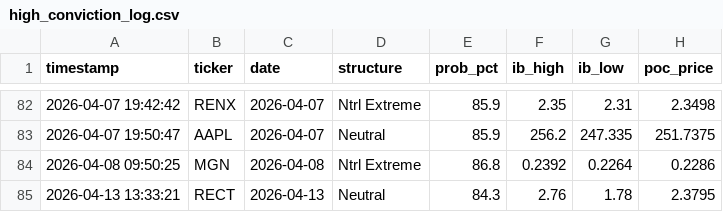
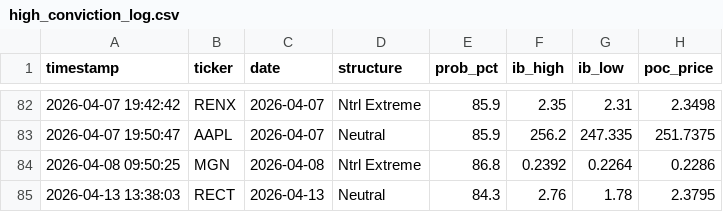
Before and after one commit to rickeybev3-afk/edgeiq, a CSV file: high_conviction_log.csv, drawn as a sheet; only a part is shown, gaps mark what is left out.

```diff
--- a/high_conviction_log.csv
+++ b/high_conviction_log.csv
@@ -84,2 +84,2 @@ timestamp,ticker,date,structure,prob_pct,ib_high,ib_low,poc_price
 2026-04-08 09:50:25,MGN,2026-04-08,Ntrl Extreme,86.8,0.2392,0.2264,0.2286
-2026-04-13 13:33:21,RECT,2026-04-13,Neutral,84.3,2.76,1.78,2.3795
+2026-04-13 13:38:03,RECT,2026-04-13,Neutral,84.3,2.76,1.78,2.3795
```
